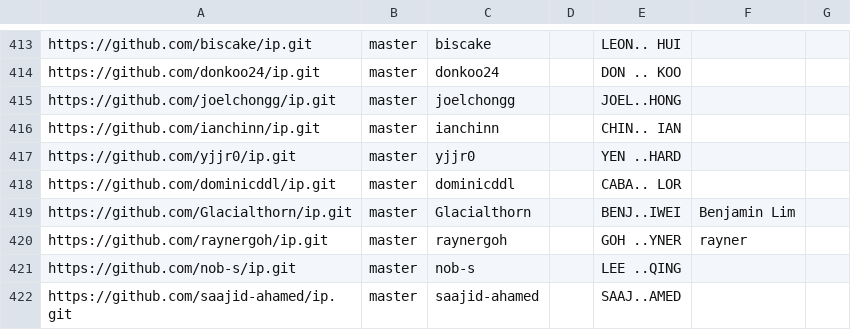
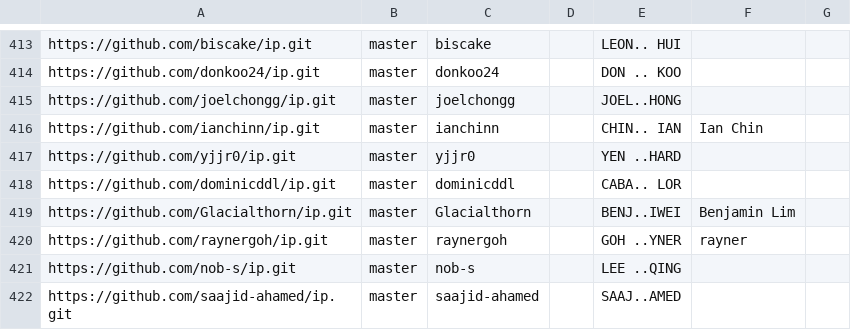
Before and after one commit to nus-cs2103-AY2526S1/ip-dashboard, a CSV file: config/author-config.csv, drawn as a sheet; only a part is shown, gaps mark what is left out.

Commit message:
Update configs

```diff
--- a/config/author-config.csv
+++ b/config/author-config.csv
@@ -415,3 +415,3 @@ https://github.com/donkoo24/ip.git,master,donkoo24,,DON .. KOO,,
 https://github.com/joelchongg/ip.git,master,joelchongg,,JOEL..HONG,,
-https://github.com/ianchinn/ip.git,master,ianchinn,,CHIN.. IAN,,
+https://github.com/ianchinn/ip.git,master,ianchinn,,CHIN.. IAN,Ian Chin,
 https://github.com/yjjr0/ip.git,master,yjjr0,,YEN ..HARD,,
```
